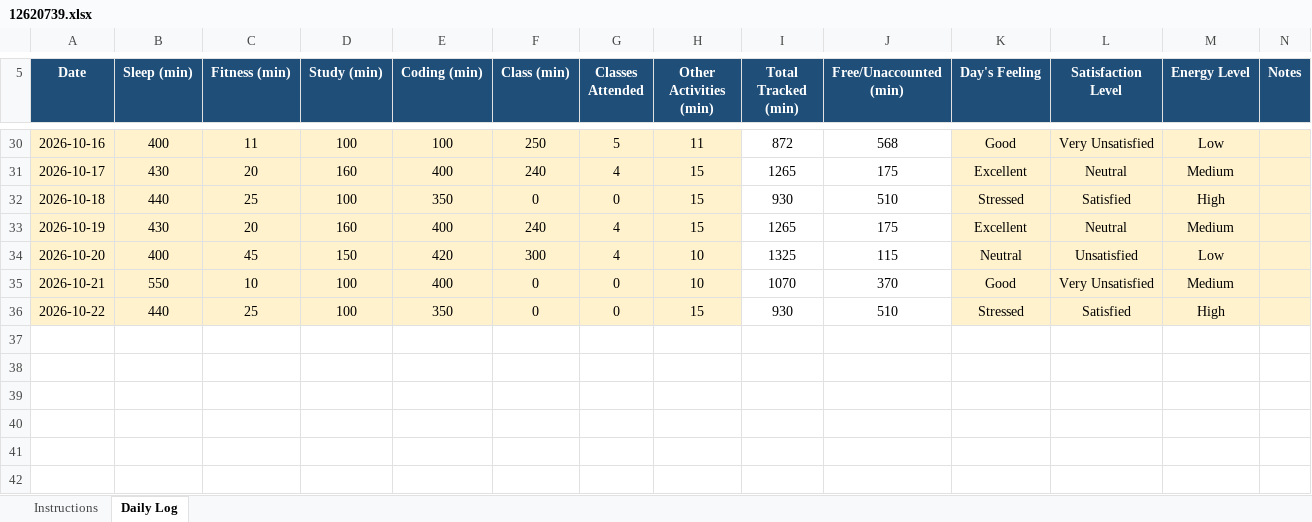
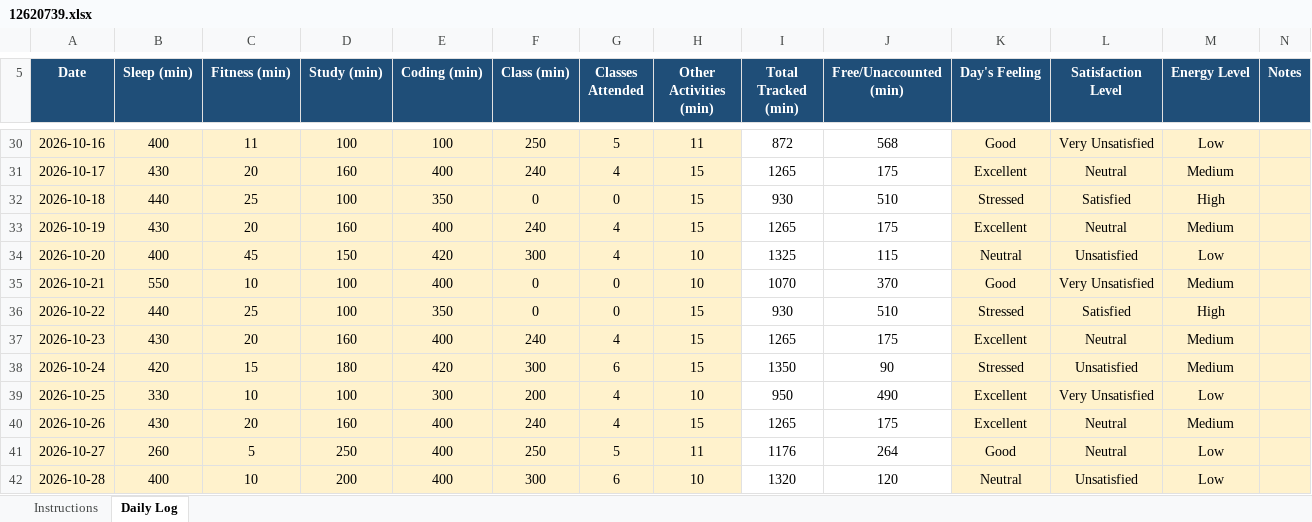
Before and after one commit to kakashiColt/daily-activity-log, an Excel workbook: 12620739.xlsx, sheet Daily Log, drawn as a sheet; only a part is shown, gaps mark what is left out; values as stored, in another font and other column widths than the file's, no borders; conditional formats not drawn; the diff names each change by its address in the sheet, - before the commit and + after, or states it on an @@ line.

Commit message:
updated daily logs for dated 28-10-2026

```diff
--- a/12620739.xlsx (sheet Daily Log)
+++ b/12620739.xlsx (sheet Daily Log)
+row 37: 2026-10-23 | 430 | 20 | 160 | 400 | 240 | 4 | 15 | 1265 | 175 | Excellent | Neutral | Medium
+row 38: 2026-10-24 | 420 | 15 | 180 | 420 | 300 | 6 | 15 | 1350 | 90 | Stressed | Unsatisfied | Medium
+row 39: 2026-10-25 | 330 | 10 | 100 | 300 | 200 | 4 | 10 | 950 | 490 | Excellent | Very Unsatisfied | Low
+row 40: 2026-10-26 | 430 | 20 | 160 | 400 | 240 | 4 | 15 | 1265 | 175 | Excellent | Neutral | Medium
+row 41: 2026-10-27 | 260 | 5 | 250 | 400 | 250 | 5 | 11 | 1176 | 264 | Good | Neutral | Low
+row 42: 2026-10-28 | 400 | 10 | 200 | 400 | 300 | 6 | 10 | 1320 | 120 | Neutral | Unsatisfied | Low
```
